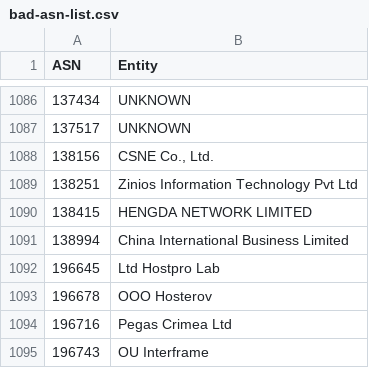
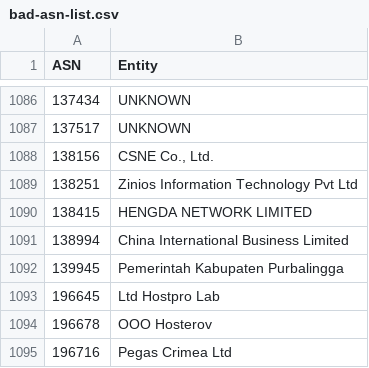
Before and after one commit to AndrewDaws/bad-asn-list, a CSV file: bad-asn-list.csv, drawn as a sheet; only a part is shown, gaps mark what is left out; the shorter side is filled out with more unchanged rows; the diff names each change by its address in the sheet, - before the commit and + after, or states it on an @@ line.

Commit message:
Added Perintah ASN.

```diff
--- a/bad-asn-list.csv
+++ b/bad-asn-list.csv
+row 1092: 139945 | Pemerintah Kabupaten Purbalingga
```
